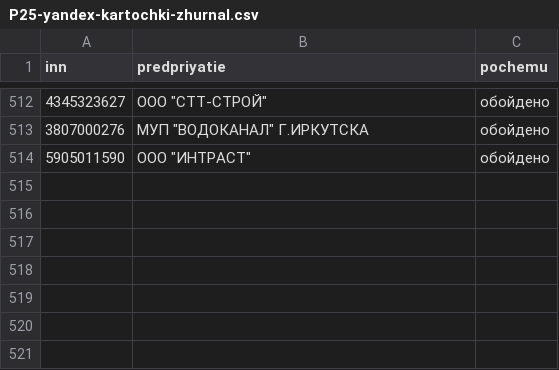
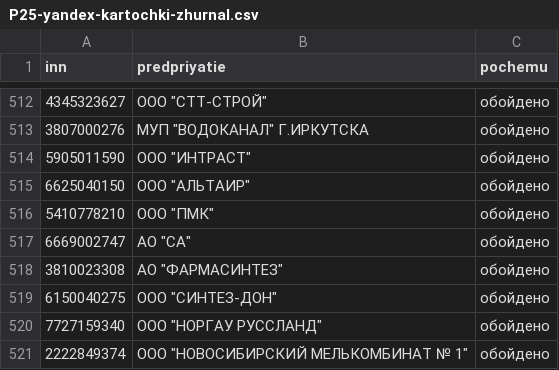
Before and after one commit to kirillrand4-alt/avto, a CSV file: seo-texts/engineers-lens/P25-yandex-kartochki-zhurnal.csv, drawn as a sheet; only a part is shown, gaps mark what is left out.

```diff
--- a/seo-texts/engineers-lens/P25-yandex-kartochki-zhurnal.csv
+++ b/seo-texts/engineers-lens/P25-yandex-kartochki-zhurnal.csv
@@ -514 +514,8 @@
 5905011590;"ООО ""ИНТРАСТ""";обойдено
+6625040150;"ООО ""АЛЬТАИР""";обойдено
+5410778210;"ООО ""ПМК""";обойдено
+6669002747;"АО ""СА""";обойдено
+3810023308;"АО ""ФАРМАСИНТЕЗ""";обойдено
+6150040275;"ООО ""СИНТЕЗ-ДОН""";обойдено
+7727159340;"ООО ""НОРГАУ РУССЛАНД""";обойдено
+2222849374;"ООО ""НОВОСИБИРСКИЙ МЕЛЬКОМБИНАТ № 1""";обойдено
```
Also changed, not shown: seo-texts/engineers-lens/P25-YANDEX-KARTOCHKI.csv, seo-texts/engineers-lens/P25-sosedi-zhurnal.csv, 1 other file.
